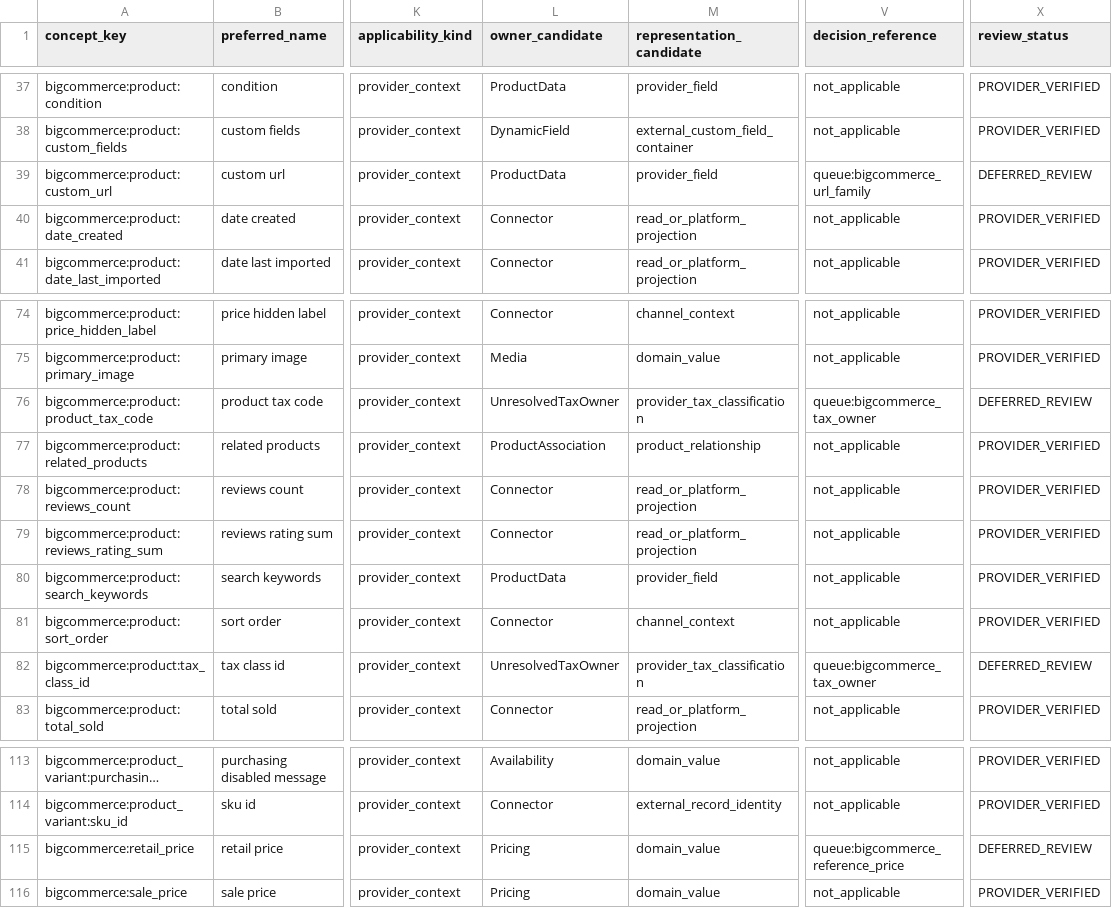
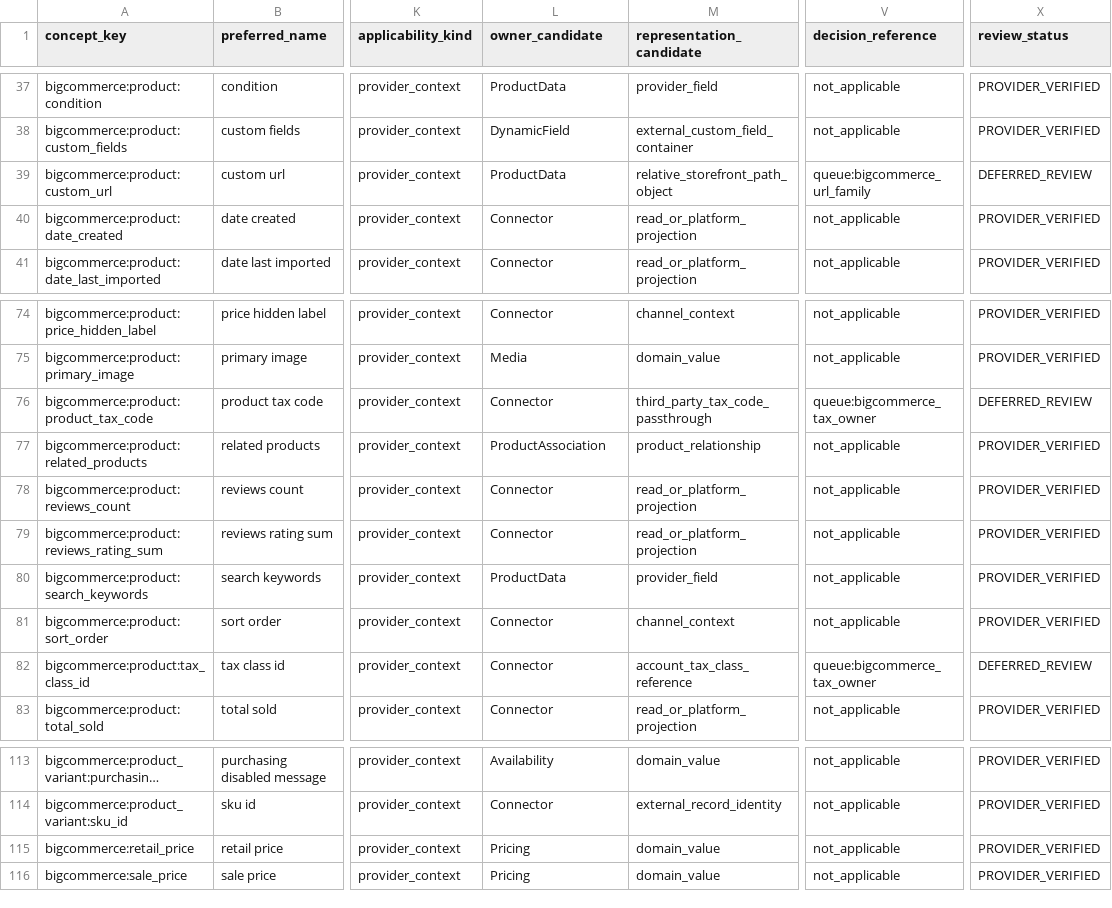
Before and after one commit to Stanislavikus/babypark-b2b, a CSV file: docs/data/canonical-coverage/bigcommerce-concepts.csv, drawn as a sheet; only a part is shown, gaps mark what is left out; long unchanged cells end in …; the diff names each change by its address in the sheet, - before the commit and + after, or states it on an @@ line.

Commit message:
fix(canonical): harden BigCommerce semantic bindings

```diff
--- a/docs/data/canonical-coverage/bigcommerce-concepts.csv
+++ b/docs/data/canonical-coverage/bigcommerce-concepts.csv
-M39 (representation_candidate): provider_field
+M39 (representation_candidate): relative_storefront_path_object
-L76 (owner_candidate): UnresolvedTaxOwner
+L76 (owner_candidate): Connector
-M76 (representation_candidate): provider_tax_classification
+M76 (representation_candidate): third_party_tax_code_passthrough
-L82 (owner_candidate): UnresolvedTaxOwner
+L82 (owner_candidate): Connector
-M82 (representation_candidate): provider_tax_classification
+M82 (representation_candidate): account_tax_class_reference
-V115 (decision_reference): queue:bigcommerce_reference_price
+V115 (decision_reference): not_applicable
-X115 (review_status): DEFERRED_REVIEW
+X115 (review_status): PROVIDER_VERIFIED
```
Also changed, not shown: 12 other files.
